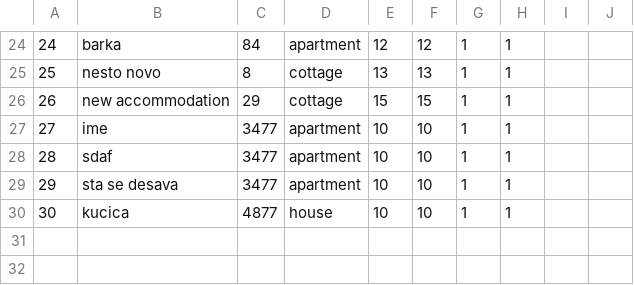
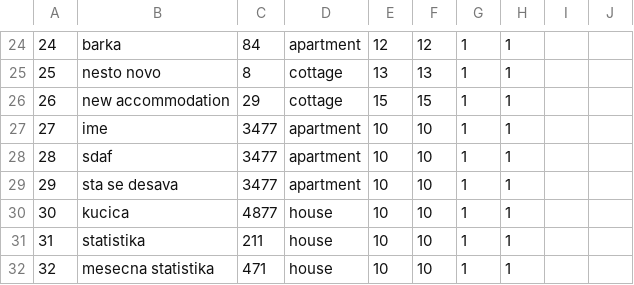
Before and after one commit to alexadjukic/SIMS-Project, a CSV file: InitialProject/InitialProject/Resources/Data/accommodations.csv, drawn as a sheet; only a part is shown, gaps mark what is left out; the diff names each change by its address in the sheet, - before the commit and + after, or states it on an @@ line.

```diff
--- a/InitialProject/InitialProject/Resources/Data/accommodations.csv
+++ b/InitialProject/InitialProject/Resources/Data/accommodations.csv
+row 31: 31 | statistika | 211 | house | 10 | 10 | 1 | 1
+row 32: 32 | mesecna statistika | 471 | house | 10 | 10 | 1 | 1
```
Also changed, not shown: InitialProject/InitialProject/Resources/Data/accommodationImages.csv, 28 other files.
